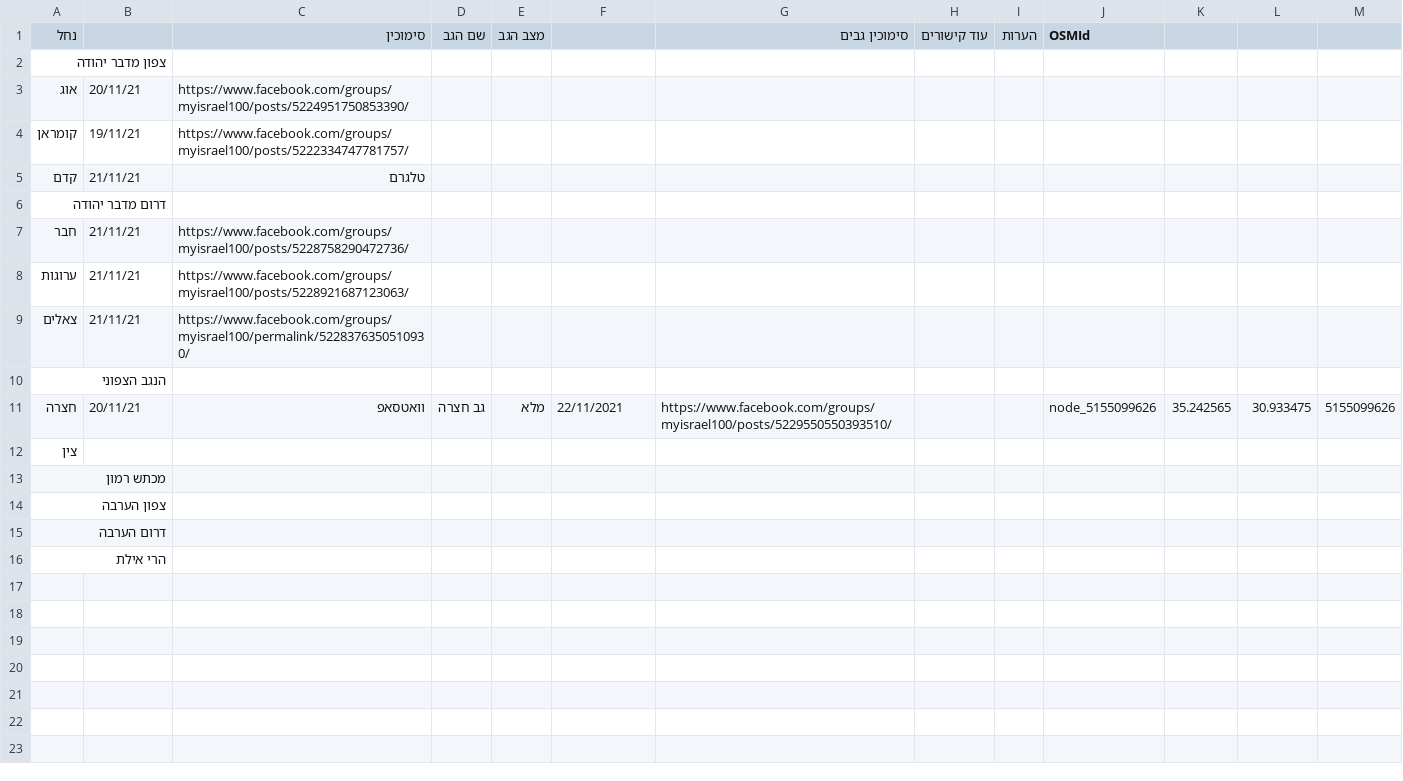
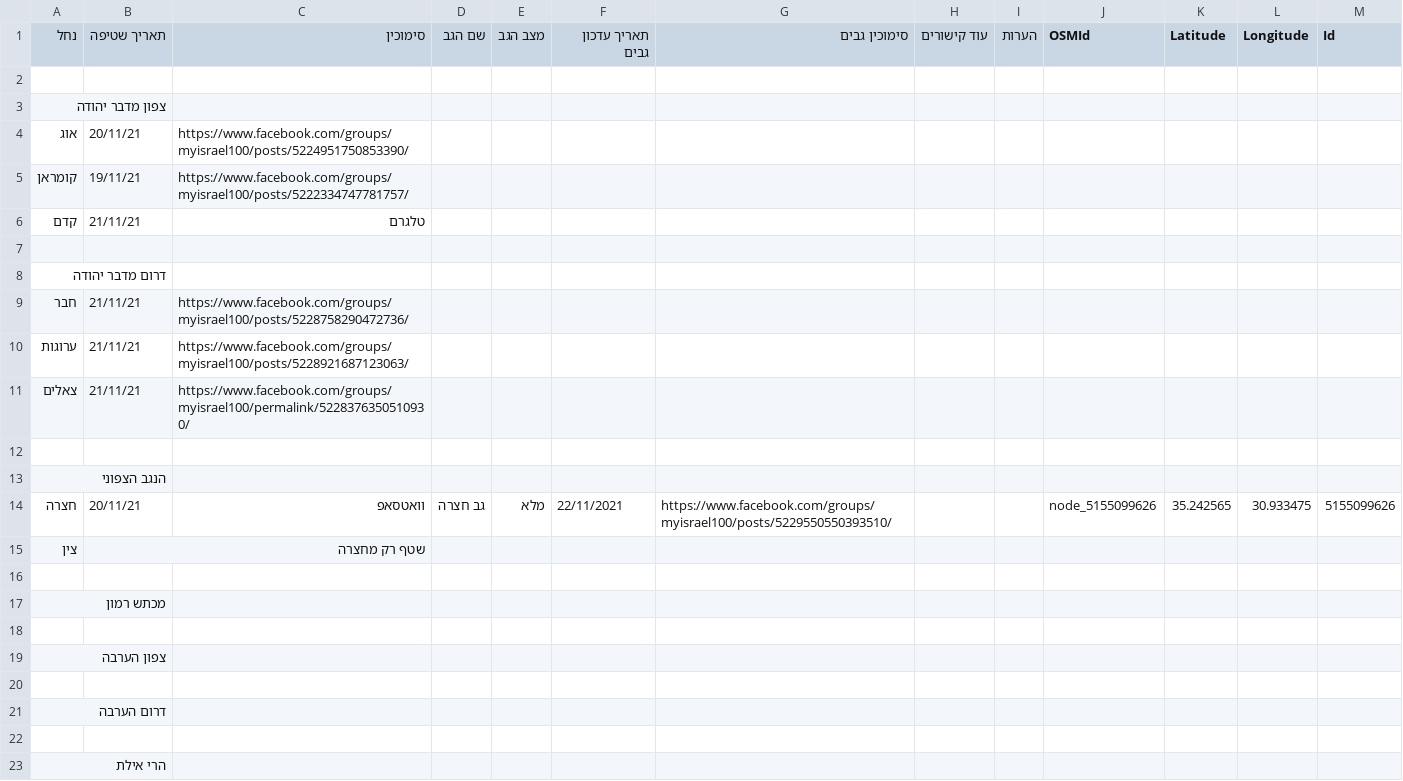
Before and after one commit to amiad/IHMGeoJSONWaterholes, a CSV file: floods.csv, drawn as a sheet; addresses are those after the commit; the diff names each change by its address in the sheet, - before the commit and + after, or states it on an @@ line.

```diff
--- a/floods.csv
+++ b/floods.csv
-B1: (empty)
+B1: תאריך שטיפה
-F1: (empty)
+F1: תאריך עדכון גבים
-K1: (empty)
+K1: Latitude
-L1: (empty)
+L1: Longitude
-M1: (empty)
+M1: Id
+row 2: (empty)
+row 7: (empty)
+row 12: (empty)
-B15 (תאריך שטיפה): (empty)
+B15 (תאריך שטיפה): שטף רק מחצרה
+row 16: (empty)
+row 18: (empty)
+row 20: (empty)
+row 22: (empty)
```
Also changed, not shown: 1 other file.
